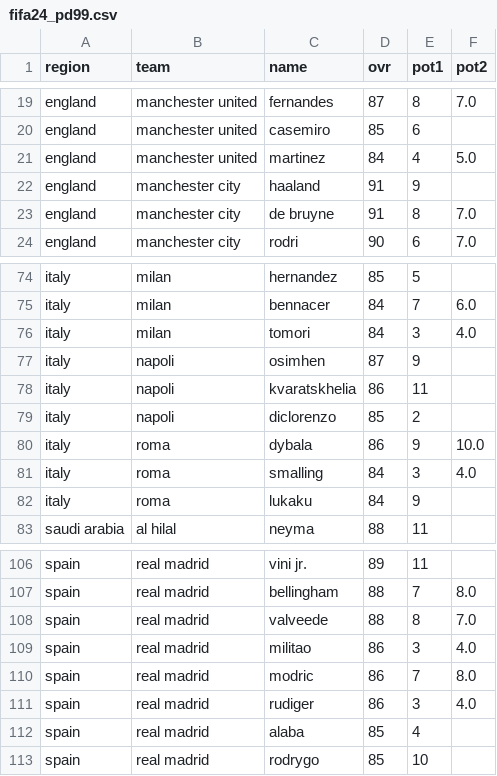
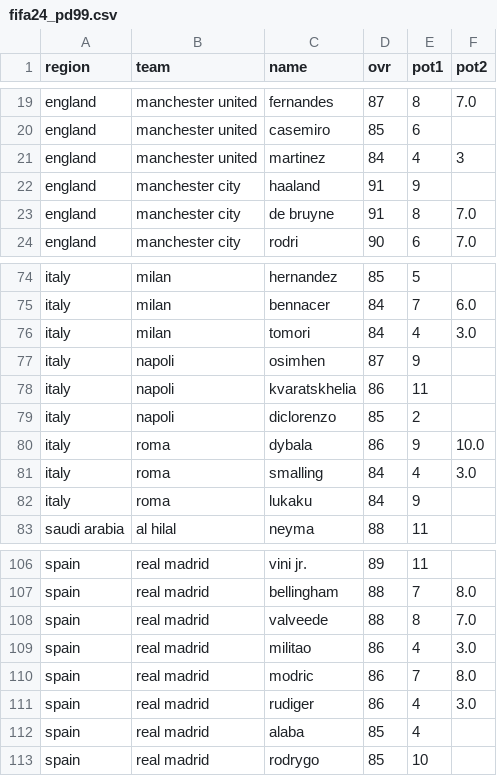
Before and after one commit to pimdejvani/fc24_pd99, a CSV file: fifa24_pd99.csv, drawn as a sheet; only a part is shown, gaps mark what is left out; the diff covers the shown part only.

```diff
--- a/fifa24_pd99.csv
+++ b/fifa24_pd99.csv
@@ -20,3 +20,3 @@ england,manchester united,fernandes,87,8,7.0
 england,manchester united,casemiro,85,6,
-england,manchester united,martinez,84,4,5.0
+england,manchester united,martinez,84,4,3
 england,manchester city,haaland,91,9,
@@ -75,3 +75,3 @@ italy,milan,hernandez,85,5,
 italy,milan,bennacer,84,7,6.0
-italy,milan,tomori,84,3,4.0
+italy,milan,tomori,84,4,3.0
 italy,napoli,osimhen,87,9,
@@ -80,3 +80,3 @@ italy,napoli,diclorenzo,85,2,
 italy,roma,dybala,86,9,10.0
-italy,roma,smalling,84,3,4.0
+italy,roma,smalling,84,4,3.0
 italy,roma,lukaku,84,9,
@@ -108,5 +108,5 @@ spain,real madrid,bellingham,88,7,8.0
 spain,real madrid,valveede,88,8,7.0
-spain,real madrid,militao,86,3,4.0
+spain,real madrid,militao,86,4,3.0
 spain,real madrid,modric,86,7,8.0
-spain,real madrid,rudiger,86,3,4.0
+spain,real madrid,rudiger,86,4,3.0
 spain,real madrid,alaba,85,4,
```
Also changed, not shown: 18 edited cells elsewhere in this file.
